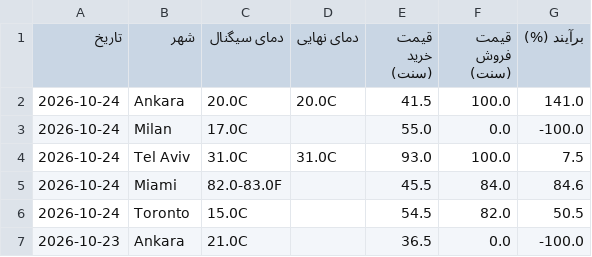
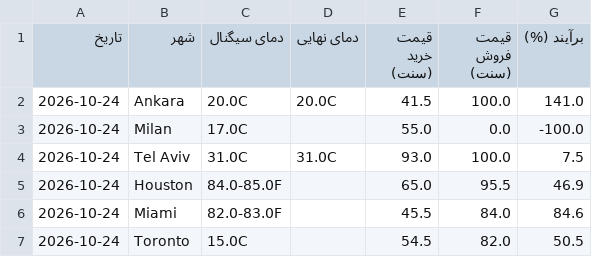
Before and after one commit to ericlamar008/weatherbot, a CSV file: data/lock_history.csv, drawn as a sheet; only a part is shown; the shorter side is filled out with more unchanged rows.

```diff
--- a/data/lock_history.csv
+++ b/data/lock_history.csv
@@ -4,2 +4,3 @@
 2026-10-24,Tel Aviv,31.0C,31.0C,93.0,100.0,7.5
+2026-10-24,Houston,84.0-85.0F,,65.0,95.5,46.9
 2026-10-24,Miami,82.0-83.0F,,45.5,84.0,84.6
```
Also changed, not shown: 1 other file.
